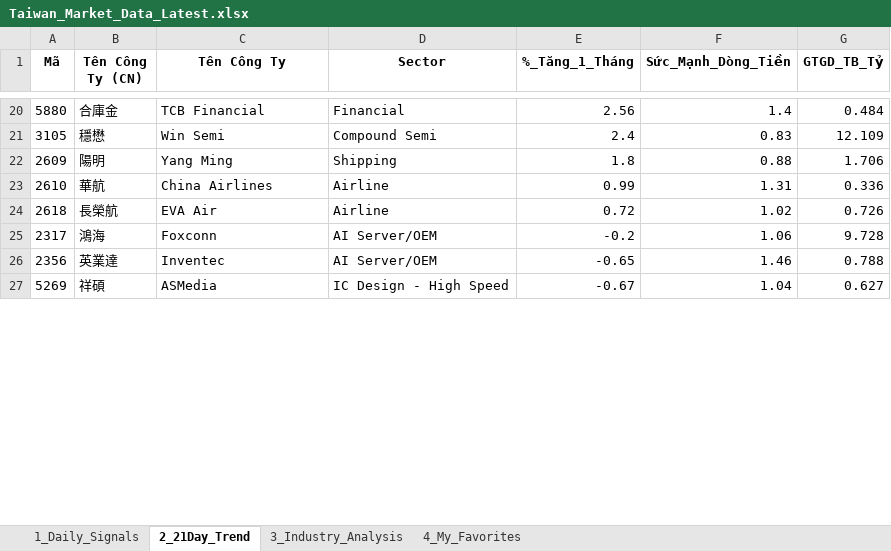
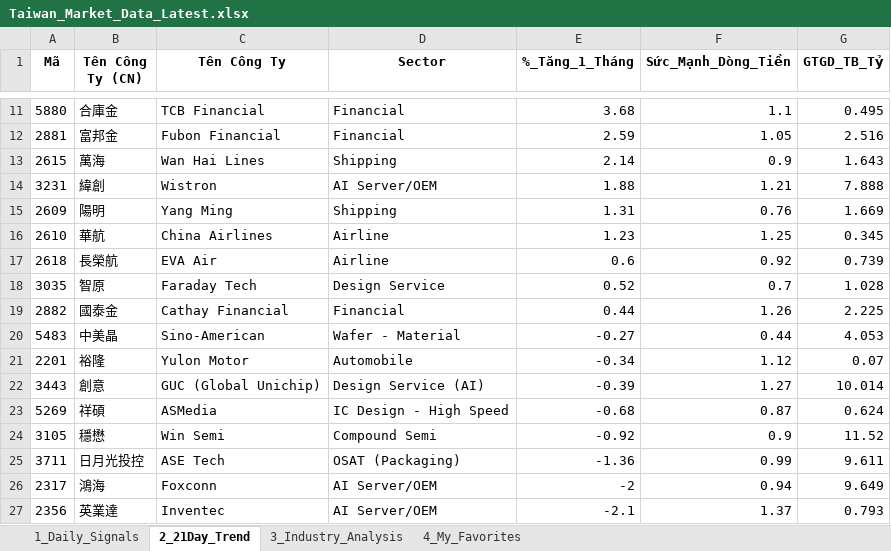
Before and after one commit to chipmoon/dashboard-tw, an Excel workbook: Taiwan_Market_Data_Latest.xlsx, sheet 2_21Day_Trend, drawn as a sheet; only a part is shown, gaps mark what is left out; values as stored, in another font and other column widths than the file's, no borders; removed rows and columns are numbered as before the commit, all else as after; the diff covers the shown part only; the diff names each change by its address in the sheet, - before the commit and + after, or states it on an @@ line.

```diff
--- a/Taiwan_Market_Data_Latest.xlsx (sheet 2_21Day_Trend)
+++ b/Taiwan_Market_Data_Latest.xlsx (sheet 2_21Day_Trend)
-E11 (%_Tăng_1_Tháng): 2.56
+E11 (%_Tăng_1_Tháng): 3.68
-F11 (Sức_Mạnh_Dòng_Tiền): 1.4
+F11 (Sức_Mạnh_Dòng_Tiền): 1.1
-G11 (GTGD_TB_Tỷ): 0.484
+G11 (GTGD_TB_Tỷ): 0.495
-row 21: 3105 | 穩懋 | Win Semi | Compound Semi | 2.4 | 0.83 | 12.109
+row 12: 2881 | 富邦金 | Fubon Financial | Financial | 2.59 | 1.05 | 2.516
+row 13: 2615 | 萬海 | Wan Hai Lines | Shipping | 2.14 | 0.9 | 1.643
+row 14: 3231 | 緯創 | Wistron | AI Server/OEM | 1.88 | 1.21 | 7.888
-E15 (%_Tăng_1_Tháng): 1.8
+E15 (%_Tăng_1_Tháng): 1.31
-F15 (Sức_Mạnh_Dòng_Tiền): 0.88
+F15 (Sức_Mạnh_Dòng_Tiền): 0.76
-G15 (GTGD_TB_Tỷ): 1.706
+G15 (GTGD_TB_Tỷ): 1.669
-E16 (%_Tăng_1_Tháng): 0.99
+E16 (%_Tăng_1_Tháng): 1.23
-F16 (Sức_Mạnh_Dòng_Tiền): 1.31
+F16 (Sức_Mạnh_Dòng_Tiền): 1.25
-G16 (GTGD_TB_Tỷ): 0.336
+G16 (GTGD_TB_Tỷ): 0.345
-E17 (%_Tăng_1_Tháng): 0.72
+E17 (%_Tăng_1_Tháng): 0.6
-F17 (Sức_Mạnh_Dòng_Tiền): 1.02
+F17 (Sức_Mạnh_Dòng_Tiền): 0.92
-G17 (GTGD_TB_Tỷ): 0.726
+G17 (GTGD_TB_Tỷ): 0.739
+row 18: 3035 | 智原 | Faraday Tech | Design Service | 0.52 | 0.7 | 1.028
+row 19: 2882 | 國泰金 | Cathay Financial | Financial | 0.44 | 1.26 | 2.225
+row 20: 5483 | 中美晶 | Sino-American | Wafer - Material | -0.27 | 0.44 | 4.053
+row 21: 2201 | 裕隆 | Yulon Motor | Automobile | -0.34 | 1.12 | 0.07
+row 22: 3443 | 創意 | GUC (Global Unichip) | Design Service (AI) | -0.39 | 1.27 | 10.014
+row 23: 5269 | 祥碩 | ASMedia | IC Design - High Speed | -0.68 | 0.87 | 0.624
+row 24: 3105 | 穩懋 | Win Semi | Compound Semi | -0.92 | 0.9 | 11.52
+row 25: 3711 | 日月光投控 | ASE Tech | OSAT (Packaging) | -1.36 | 0.99 | 9.611
-E26 (%_Tăng_1_Tháng): -0.2
+E26 (%_Tăng_1_Tháng): -2
-F26 (Sức_Mạnh_Dòng_Tiền): 1.06
+F26 (Sức_Mạnh_Dòng_Tiền): 0.94
-G26 (GTGD_TB_Tỷ): 9.728
+G26 (GTGD_TB_Tỷ): 9.649
-E27 (%_Tăng_1_Tháng): -0.65
+E27 (%_Tăng_1_Tháng): -2.1
-F27 (Sức_Mạnh_Dòng_Tiền): 1.46
+F27 (Sức_Mạnh_Dòng_Tiền): 1.37
-G27 (GTGD_TB_Tỷ): 0.788
+G27 (GTGD_TB_Tỷ): 0.793
-row 27: 5269 | 祥碩 | ASMedia | IC Design - High Speed | -0.67 | 1.04 | 0.627
```
Also changed, not shown: 18 added rows, 28 removed rows and 45 edited cells elsewhere in this sheet, sheet 1_Daily_Signals, sheet 3_Industry_Analysis, sheet 4_My_Favorites.
